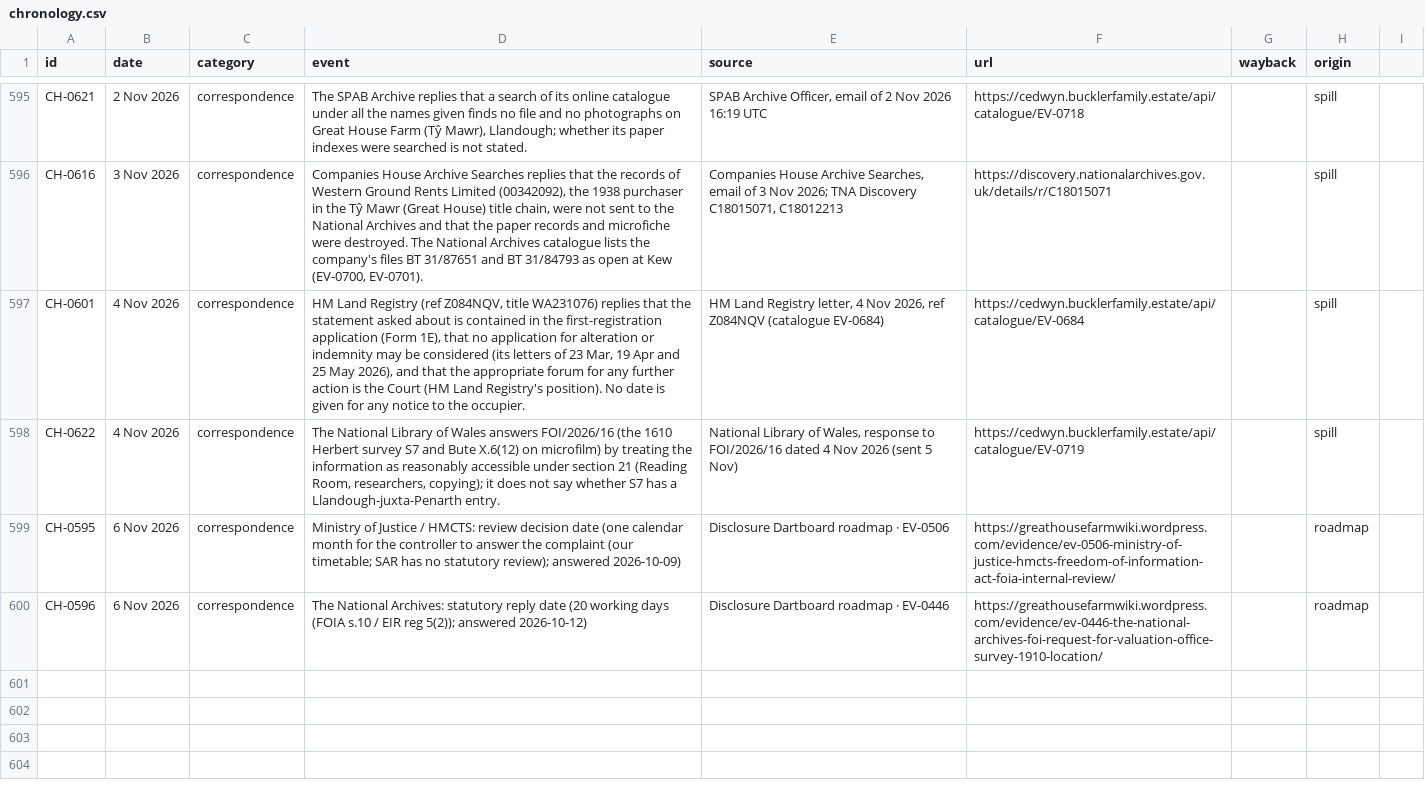
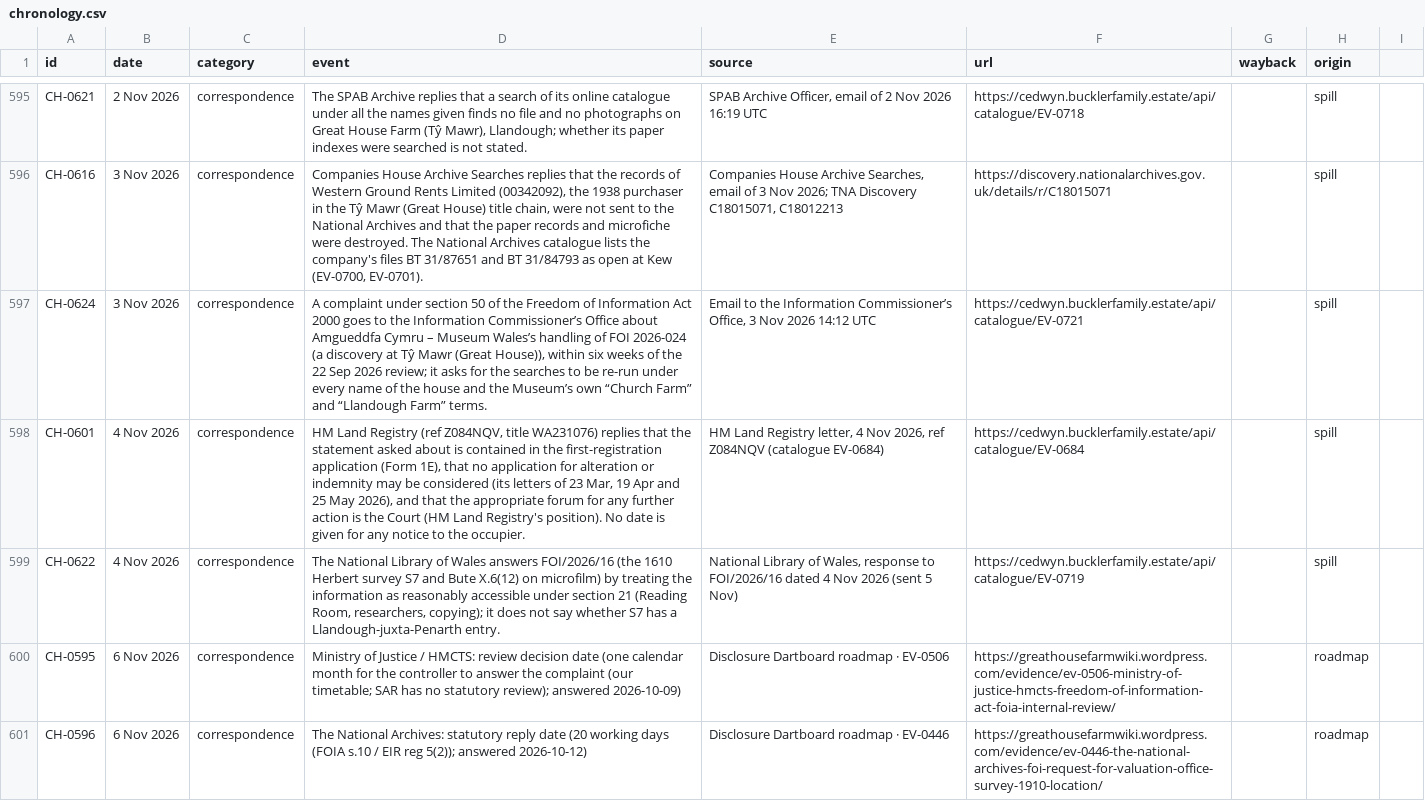
Before and after one commit to LBCron/cedwyn-wayback, a CSV file: wayback/chronology/chronology.csv, drawn as a sheet; only a part is shown, gaps mark what is left out; the diff names each change by its address in the sheet, - before the commit and + after, or states it on an @@ line.

Commit message:
chronology 1.28.0 (csv): CH-0624 3 Nov 2026 added (spill SP-00094)
A complaint under section 50 of the Freedom of Information Act 2000 goes to the Information Commissioner’s Office about Amgueddfa Cymru – Museum Wales’s handling of FOI 2026-024 (a discovery at Tŷ Mawr (Great House)), within six weeks of the 22 Sep 2026 review; it asks for the searches to be re-run under every name of the house and the Museum’s own “Church Farm” and “Llandough Farm” terms.
Source: Email to the Information Commissioner’s Office, 3 Nov 2026 14:12 UTC https://cedwyn.bucklerfamily.estate/api/catalogue/EV-0721

— Sion's Tab agent

```diff
--- a/wayback/chronology/chronology.csv
+++ b/wayback/chronology/chronology.csv
+row 597: CH-0624 | 3 Nov 2026 | correspondence | A complaint under section 50 of the Freedom of Information Act 2000 goes to the Information Commissioner’s Office about Amgueddfa Cymru – Museum Wales’s handling of FOI 2026-024 (a discovery at Tŷ Mawr (Great House)), within six weeks of the 22 Sep 2026 review; it asks for the searches to be re-run under every name of the house and the Museum’s own “Church Farm” and “Llandough Farm” terms. | Email to the Information Commissioner’s Office, 3 Nov 2026 14:12 UTC | https://cedwyn.bucklerfamily.estate/api/catalogue/EV-0721 |  | spill
```
